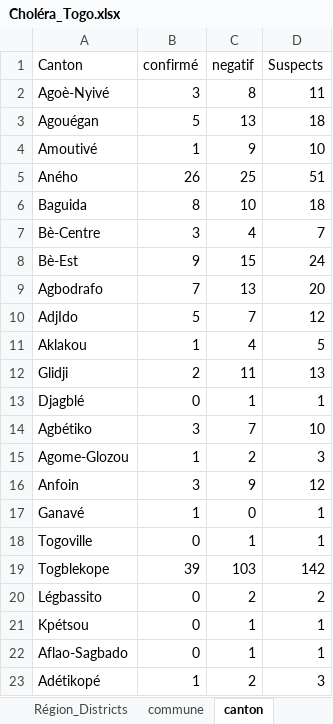
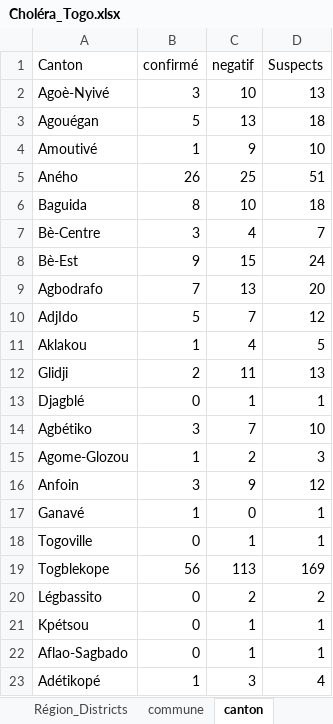
Before and after one commit to richareskodata/Togo-Heath-Data-Dashbord, an Excel workbook: data/Choléra_Togo.xlsx, sheet canton, drawn as a sheet; values as stored, in another font and other column widths than the file's, no borders; the diff names each change by its address in the sheet, - before the commit and + after, or states it on an @@ line.

```diff
--- a/data/Choléra_Togo.xlsx (sheet canton)
+++ b/data/Choléra_Togo.xlsx (sheet canton)
-C2 (negatif): 8
+C2 (negatif): 10
-D2 (Suspects): 11
+D2 (Suspects): 13
-B19 (confirmé): 39
+B19 (confirmé): 56
-C19 (negatif): 103
+C19 (negatif): 113
-D19 (Suspects): 142
+D19 (Suspects): 169
-C23 (negatif): 2
+C23 (negatif): 3
-D23 (Suspects): 3
+D23 (Suspects): 4
```
Also changed, not shown: sheet Liste Linéaire_Togo, sheet Evolu_Nat, sheet Evolu_Agoe, sheet Pyramid deces, sheet Tranche age, sheet Région_Districts, 6 more sheets, formulas that keep their value, charts or pictures.
